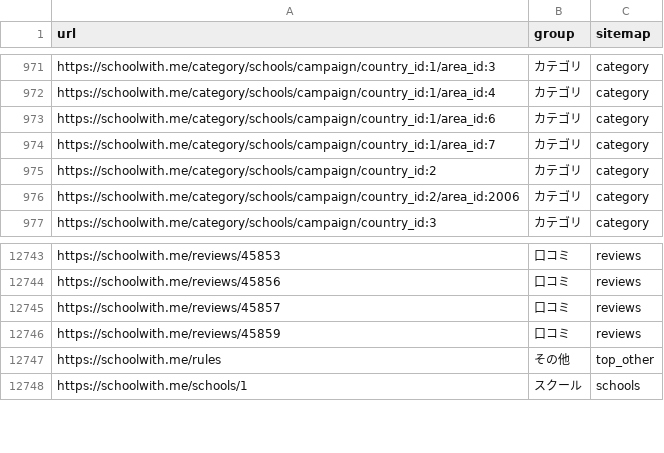
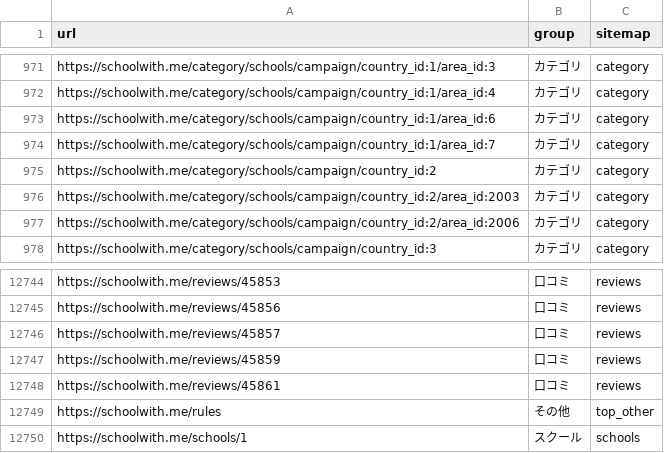
Before and after one commit to riku0704/sw-noindex-tracking, a CSV file: index_status/urls.csv, drawn as a sheet; only a part is shown, gaps mark what is left out.

```diff
--- a/index_status/urls.csv
+++ b/index_status/urls.csv
@@ -975,2 +975,3 @@ https://schoolwith.me/category/schools/campaign/country_id:1/area_id:7,カテゴ
 https://schoolwith.me/category/schools/campaign/country_id:2,カテゴリ,category
+https://schoolwith.me/category/schools/campaign/country_id:2/area_id:2003,カテゴリ,category
 https://schoolwith.me/category/schools/campaign/country_id:2/area_id:2006,カテゴリ,category
@@ -12746,2 +12747,3 @@ https://schoolwith.me/reviews/45857,口コミ,reviews
 https://schoolwith.me/reviews/45859,口コミ,reviews
+https://schoolwith.me/reviews/45861,口コミ,reviews
 https://schoolwith.me/rules,その他,top_other
```
Also changed, not shown: docs/index-status/changes.csv, docs/index-status/problems.csv, 5 other files.
